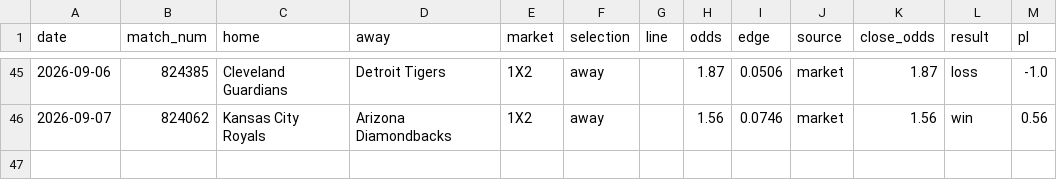
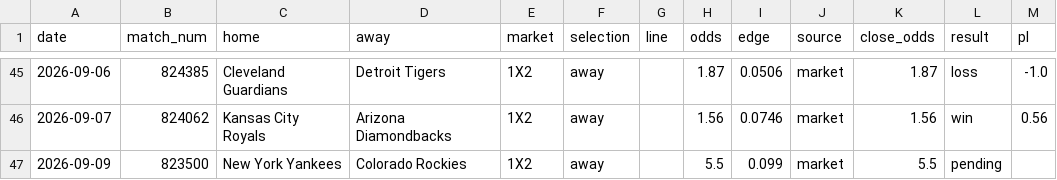
Before and after one commit to c49037027-svg/football, a CSV file: data/live_bets.csv, drawn as a sheet; only a part is shown, gaps mark what is left out; the diff names each change by its address in the sheet, - before the commit and + after, or states it on an @@ line.

```diff
--- a/data/live_bets.csv
+++ b/data/live_bets.csv
+row 47: 2026-09-09 | 823500 | New York Yankees | Colorado Rockies | 1X2 | away |  | 5.5 | 0.099 | market | 5.5 | pending
```
Also changed, not shown: 1 other file.
